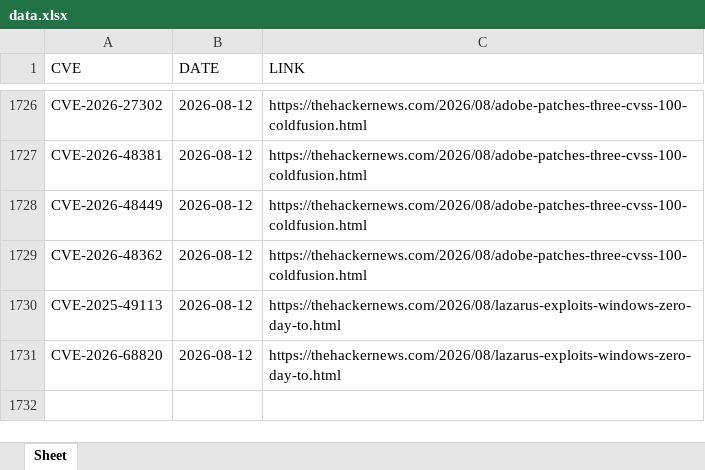
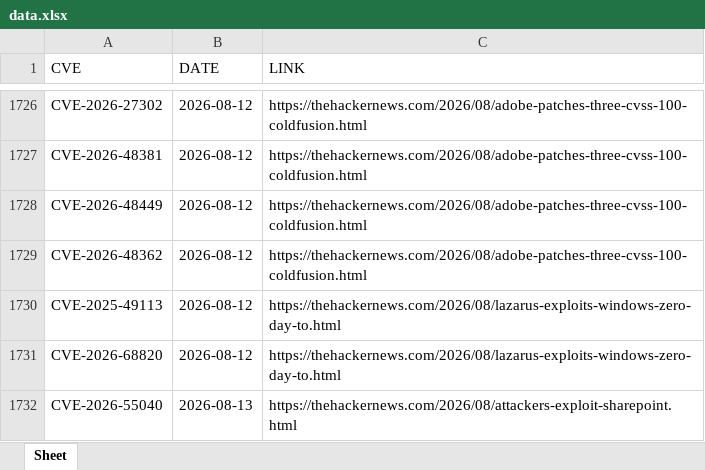
Before and after one commit to thanujbtech-lgtm/hackernews_cve, an Excel workbook: data.xlsx, sheet Sheet, drawn as a sheet; only a part is shown, gaps mark what is left out; values as stored, in another font and other column widths than the file's, no borders; the diff names each change by its address in the sheet, - before the commit and + after, or states it on an @@ line.

```diff
--- a/data.xlsx (sheet Sheet)
+++ b/data.xlsx (sheet Sheet)
+row 1732: CVE-2026-55040 | 2026-08-13 | https://thehackernews.com/2026/08/attackers-exploit-sharepoint.html
```
